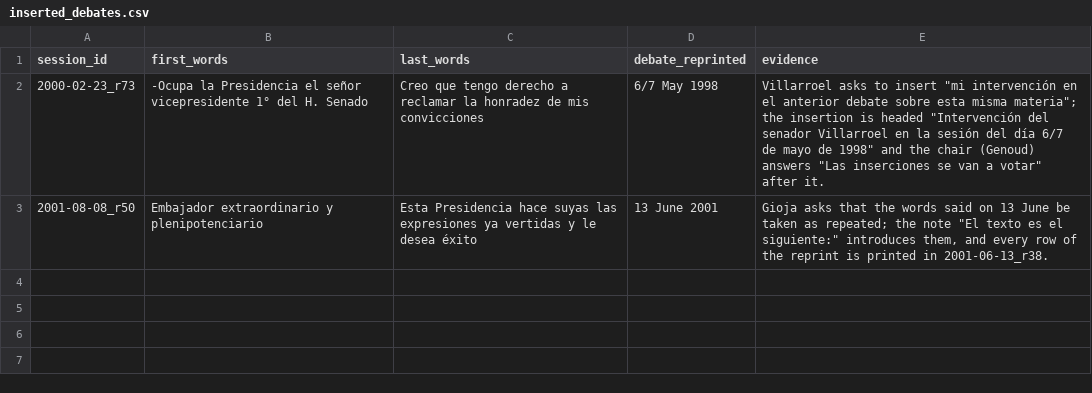
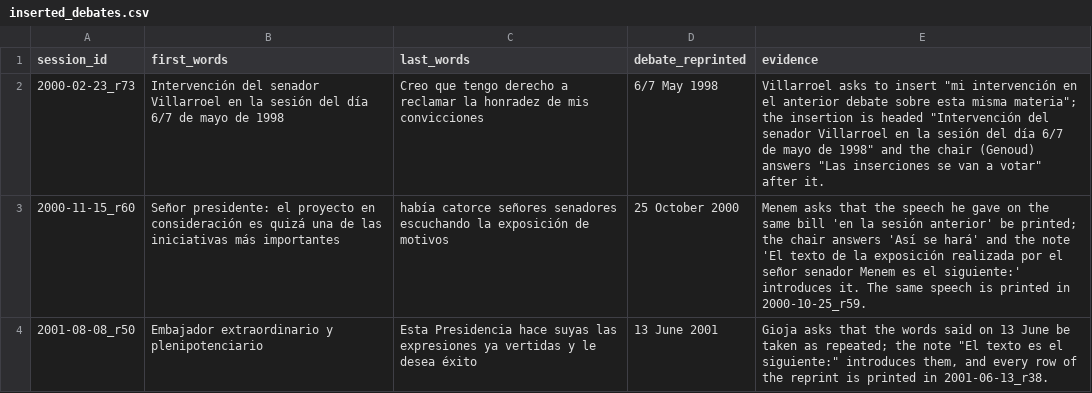
Before and after one commit to jpripamonti/ar_congress, a CSV file: reference/senado/inserted_debates.csv, drawn as a sheet.

```diff
--- a/reference/senado/inserted_debates.csv
+++ b/reference/senado/inserted_debates.csv
@@ -1,3 +1,4 @@
 session_id,first_words,last_words,debate_reprinted,evidence
-2000-02-23_r73,-Ocupa la Presidencia el señor vicepresidente 1° del H. Senado,Creo que tengo derecho a reclamar la honradez de mis convicciones,6/7 May 1998,"Villarroel asks to insert ""mi intervención en el anterior debate sobre esta misma materia""; the insertion is headed ""Intervención del senador Villarroel en la sesión del día 6/7 de mayo de 1998"" and the chair (Genoud) answers ""Las inserciones se van a votar"" after it."
+2000-02-23_r73,Intervención del senador Villarroel en la sesión del día 6/7 de mayo de 1998,Creo que tengo derecho a reclamar la honradez de mis convicciones,6/7 May 1998,"Villarroel asks to insert ""mi intervención en el anterior debate sobre esta misma materia""; the insertion is headed ""Intervención del senador Villarroel en la sesión del día 6/7 de mayo de 1998"" and the chair (Genoud) answers ""Las inserciones se van a votar"" after it."
+2000-11-15_r60,Señor presidente: el proyecto en consideración es quizá una de las iniciativas más importantes,había catorce señores senadores escuchando la exposición de motivos,25 October 2000,"Menem asks that the speech he gave on the same bill 'en la sesión anterior' be printed; the chair answers 'Así se hará' and the note 'El texto de la exposición realizada por el señor senador Menem es el siguiente:' introduces it. The same speech is printed in 2000-10-25_r59."
 2001-08-08_r50,Embajador extraordinario y plenipotenciario,Esta Presidencia hace suyas las expresiones ya vertidas y le desea éxito,13 June 2001,"Gioja asks that the words said on 13 June be taken as repeated; the note ""El texto es el siguiente:"" introduces them, and every row of the reprint is printed in 2001-06-13_r38."
```
Also changed, not shown: 12 other files.
